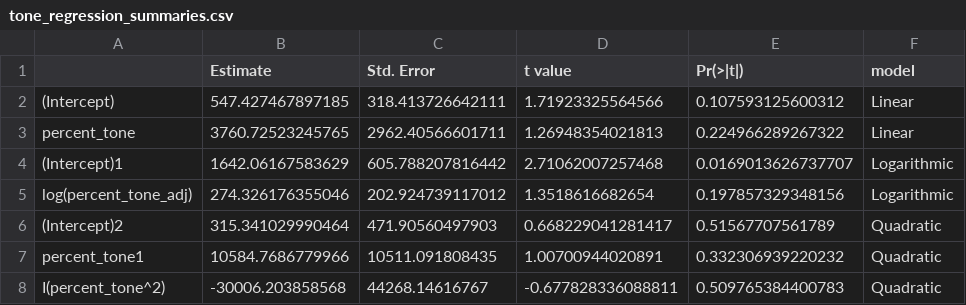
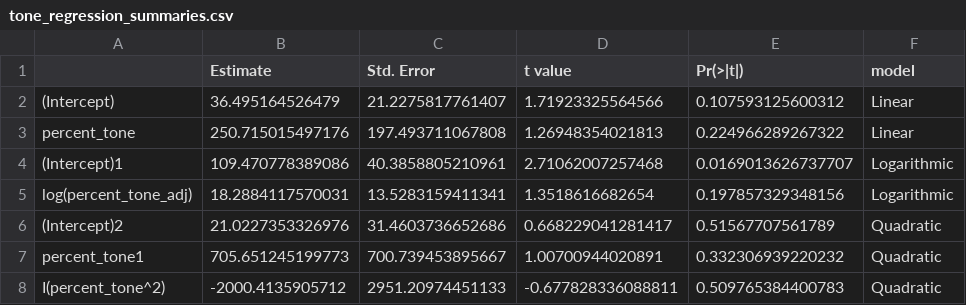
Before and after one commit to ysabum/Issue_Features-Resolution_Time, a CSV file: rRegression/exports/tone_regression_summaries.csv, drawn as a sheet.

```diff
--- a/rRegression/exports/tone_regression_summaries.csv
+++ b/rRegression/exports/tone_regression_summaries.csv
@@ -1,8 +1,8 @@
 "","Estimate","Std. Error","t value","Pr(>|t|)","model"
-"(Intercept)",547.427467897185,318.413726642111,1.71923325564566,0.107593125600312,"Linear"
-"percent_tone",3760.72523245765,2962.40566601711,1.26948354021813,0.224966289267322,"Linear"
-"(Intercept)1",1642.06167583629,605.788207816442,2.71062007257468,0.0169013626737707,"Logarithmic"
-"log(percent_tone_adj)",274.326176355046,202.924739117012,1.3518616682654,0.197857329348156,"Logarithmic"
-"(Intercept)2",315.341029990464,471.90560497903,0.668229041281417,0.51567707561789,"Quadratic"
-"percent_tone1",10584.7686779966,10511.091808435,1.00700944020891,0.332306939220232,"Quadratic"
-"I(percent_tone^2)",-30006.203858568,44268.14616767,-0.677828336088811,0.509765384400783,"Quadratic"
+"(Intercept)",36.495164526479,21.2275817761407,1.71923325564566,0.107593125600312,"Linear"
+"percent_tone",250.715015497176,197.493711067808,1.26948354021813,0.224966289267322,"Linear"
+"(Intercept)1",109.470778389086,40.3858805210961,2.71062007257468,0.0169013626737707,"Logarithmic"
+"log(percent_tone_adj)",18.2884117570031,13.5283159411341,1.3518616682654,0.197857329348156,"Logarithmic"
+"(Intercept)2",21.0227353326976,31.4603736652686,0.668229041281417,0.51567707561789,"Quadratic"
+"percent_tone1",705.651245199773,700.739453895667,1.00700944020891,0.332306939220232,"Quadratic"
+"I(percent_tone^2)",-2000.4135905712,2951.20974451133,-0.677828336088811,0.509765384400783,"Quadratic"
```
Also changed, not shown: dataset/csvFiles/issues_analyzed.csv, dataset/csvFiles/toxic-percent.csv, 35 other files.
